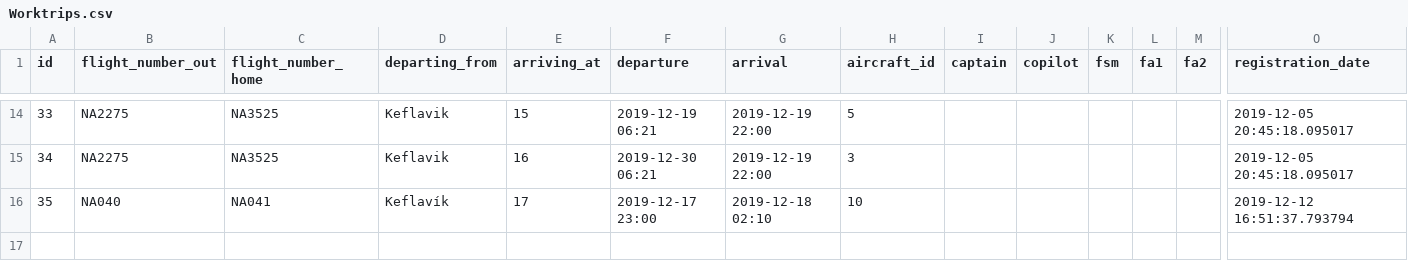
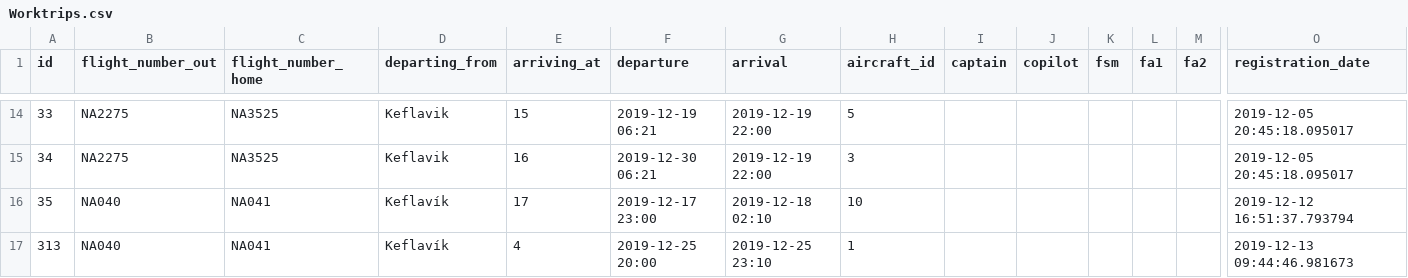
Before and after one commit to heidars19/3ja-vikna-verkefni, a CSV file: program_code/Data/Worktrips.csv, drawn as a sheet; only a part is shown, gaps mark what is left out; rows hold the shown columns only; the diff names each change by its address in the sheet, - before the commit and + after, or states it on an @@ line.

```diff
--- a/program_code/Data/Worktrips.csv
+++ b/program_code/Data/Worktrips.csv
+row 17: 313 | NA040 | NA041 | Keflavík | 4 | 2019-12-25 20:00 | 2019-12-25 23:10 | 1 |  |  |  |  |  | 2019-12-13 09:44:46.981673
```
Also changed, not shown: 1 other file.
